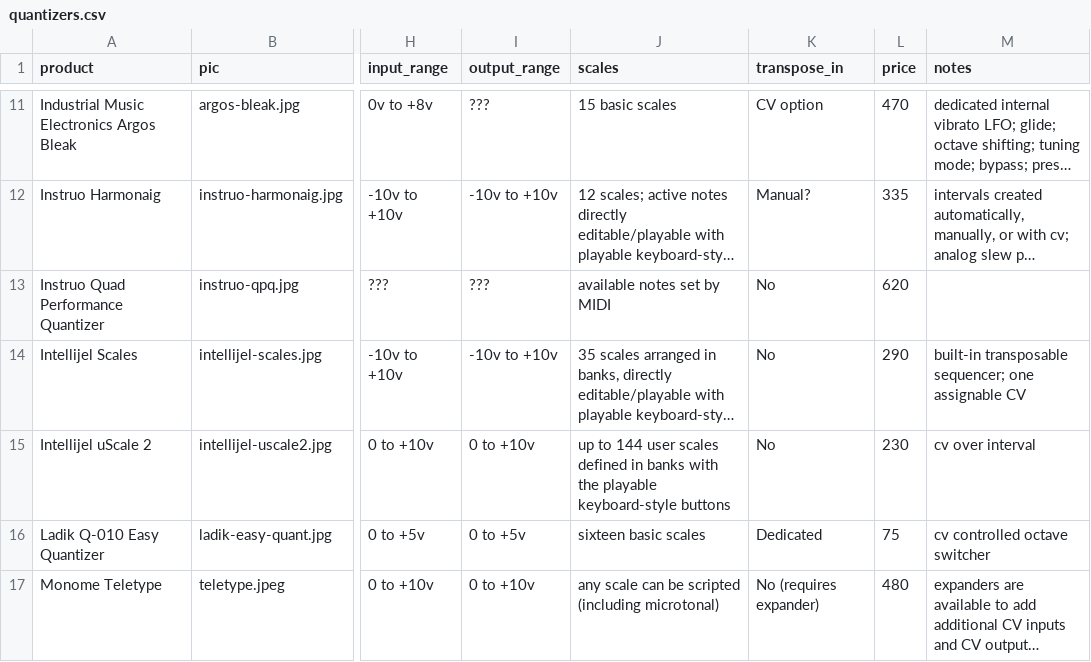
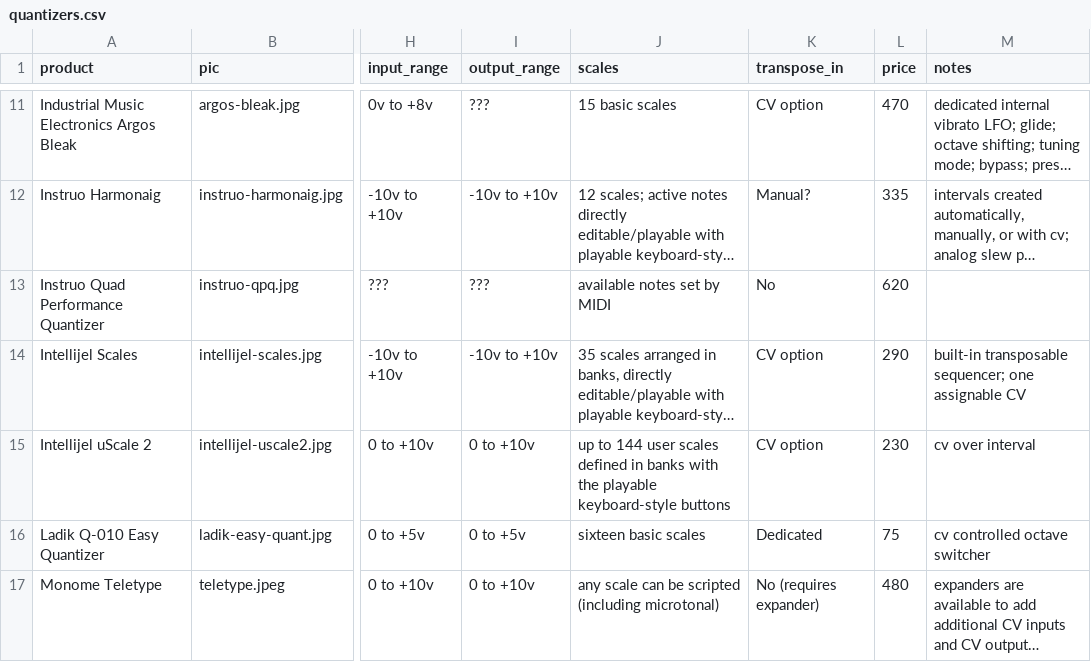
Before and after one commit to mdoudoroff/doudoroff.com, a CSV file: quantizers/quantizers.csv, drawn as a sheet; only a part is shown, gaps mark what is left out; long unchanged cells end in …; the diff names each change by its address in the sheet, - before the commit and + after, or states it on an @@ line.

```diff
--- a/quantizers/quantizers.csv
+++ b/quantizers/quantizers.csv
-K14:K15 (transpose_in): No
+K14:K15 (transpose_in): CV option
```
Also changed, not shown: 2 other files.
